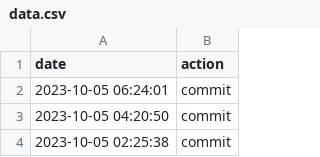
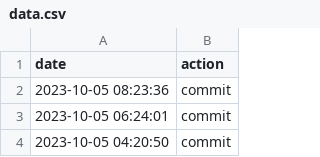
Before and after one commit to hello20030909/choreo, a CSV file: data.csv, drawn as a sheet; only a part is shown; the shorter side is filled out with more unchanged rows; the diff names each change by its address in the sheet, - before the commit and + after, or states it on an @@ line.

Commit message:
action:Thu Oct  5 08:23:36 UTC 2023

```diff
--- a/data.csv
+++ b/data.csv
+row 2: 2023-10-05 08:23:36 | commit
```
Also changed, not shown: 1 other file.
